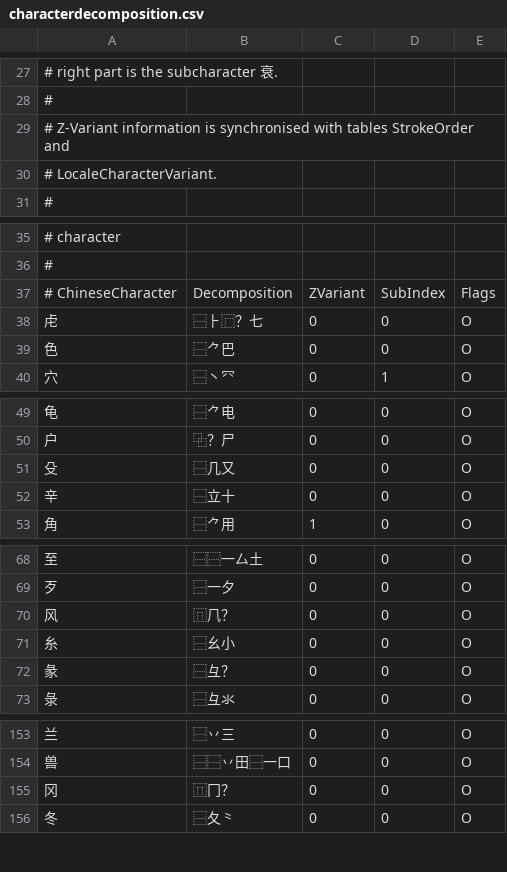
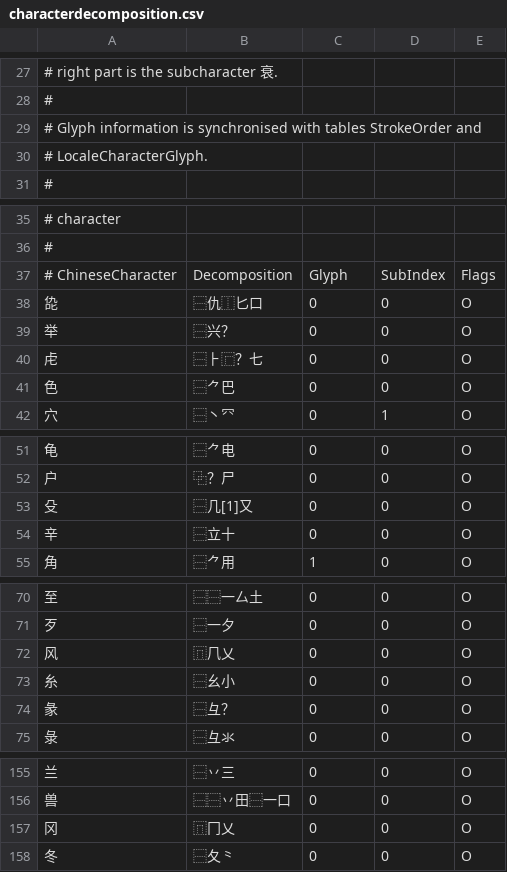
Before and after one commit to cburgmer/cjklib, a CSV file: cjklib/data/characterdecomposition.csv, drawn as a sheet; only a part is shown, gaps mark what is left out; the diff covers the shown part only.

Commit message:
Refactoring - Rename concept "Z-variant" to "glyph", set it apart from the Unicode definition and make it clear that the visual shape is important - Smaller cross product function Glyphs LocaleCharacterGlyph CharacterDecomposition StrokeOrder and depending tables need to be rebuilt
git-svn-id: https://cjklib.googlecode.com/svn/trunk@202 fa4245f0-ad46-11dd-9d36-519045110ae9

```diff
--- a/cjklib/data/characterdecomposition.csv
+++ b/cjklib/data/characterdecomposition.csv
@@ -28,4 +28,4 @@
 #
-# Z-Variant information is synchronised with tables StrokeOrder and
-# LocaleCharacterVariant.
+# Glyph information is synchronised with tables StrokeOrder and
+# LocaleCharacterGlyph.
 #
@@ -36,3 +36,5 @@
 #
-# ChineseCharacter, Decomposition, ZVariant, SubIndex, Flags
+# ChineseCharacter, Decomposition, Glyph, SubIndex, Flags
+"㖌","⿱仇⿰匕⼝",0,0,O
+"举","⿱兴？",0,0,O
 "⾌","⿱⺊⿸？七",0,0,O
@@ -50,3 +52,3 @@
 "⼾","⿻？尸",0,0,O
-"⽎","⿱几又",0,0,O
+"⽎","⿱几[1]又",0,0,O
 "⾟","⿱立十",0,0,O
@@ -69,3 +71,3 @@
 "⽍","⿱一夕",0,0,O
-"⻛","⿵⺇？",0,0,O
+"⻛","⿵⺇乂",0,0,O
 "⽷","⿱幺小",0,0,O
@@ -154,3 +156,3 @@
 "兽","⿱⿱丷田⿱一口",0,0,O
-"冈","⿵冂？",0,0,O
+"冈","⿵冂乂",0,0,O
 "冬","⿱夂⺀",0,0,O
```
Also changed, not shown: 4 edited cells elsewhere in this file, cjklib/data/localecharacterglyph.csv, cjklib/data/strokeorder.csv, 12 other files.
